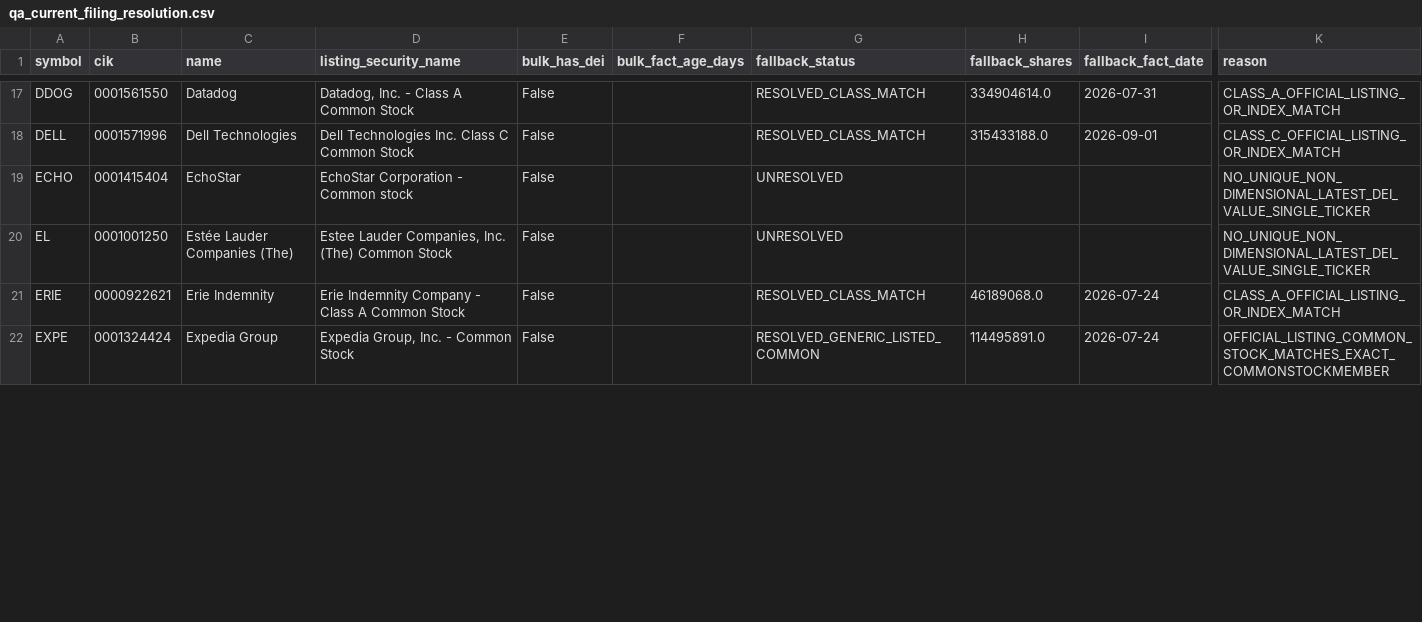
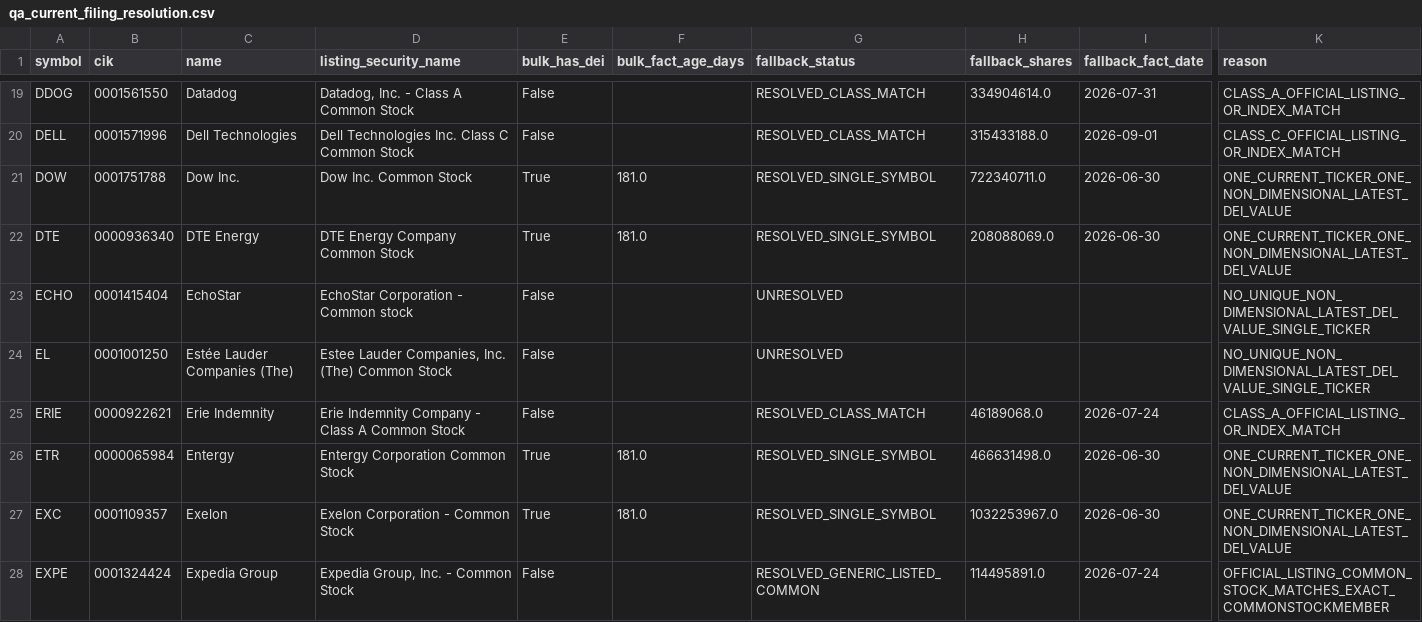
Before and after one commit to nb788/ChatGPT-stock-lab, a CSV file: data/qa_current_filing_resolution.csv, drawn as a sheet; only a part is shown, gaps mark what is left out; rows hold the shown columns only; the diff covers the shown part only; the diff names each change by its address in the sheet, - before the commit and + after, or states it on an @@ line.

```diff
--- a/data/qa_current_filing_resolution.csv
+++ b/data/qa_current_filing_resolution.csv
+row 21: DOW | 0001751788 | Dow Inc. | Dow Inc. Common Stock | True | 181.0 | RESOLVED_SINGLE_SYMBOL | 722340711.0 | 2026-06-30 | ONE_CURRENT_TICKER_ONE_NON_DIMENSIONAL_LATEST_DEI_VALUE
+row 22: DTE | 0000936340 | DTE Energy | DTE Energy Company Common Stock | True | 181.0 | RESOLVED_SINGLE_SYMBOL | 208088069.0 | 2026-06-30 | ONE_CURRENT_TICKER_ONE_NON_DIMENSIONAL_LATEST_DEI_VALUE
+row 26: ETR | 0000065984 | Entergy | Entergy Corporation Common Stock | True | 181.0 | RESOLVED_SINGLE_SYMBOL | 466631498.0 | 2026-06-30 | ONE_CURRENT_TICKER_ONE_NON_DIMENSIONAL_LATEST_DEI_VALUE
+row 27: EXC | 0001109357 | Exelon | Exelon Corporation - Common Stock | True | 181.0 | RESOLVED_SINGLE_SYMBOL | 1032253967.0 | 2026-06-30 | ONE_CURRENT_TICKER_ONE_NON_DIMENSIONAL_LATEST_DEI_VALUE
```
Also changed, not shown: 12 added rows and 22 edited cells elsewhere in this file, data/qa_current_coverage.csv, data/qa_current_exception_latest_filings.csv, 12 other files.
